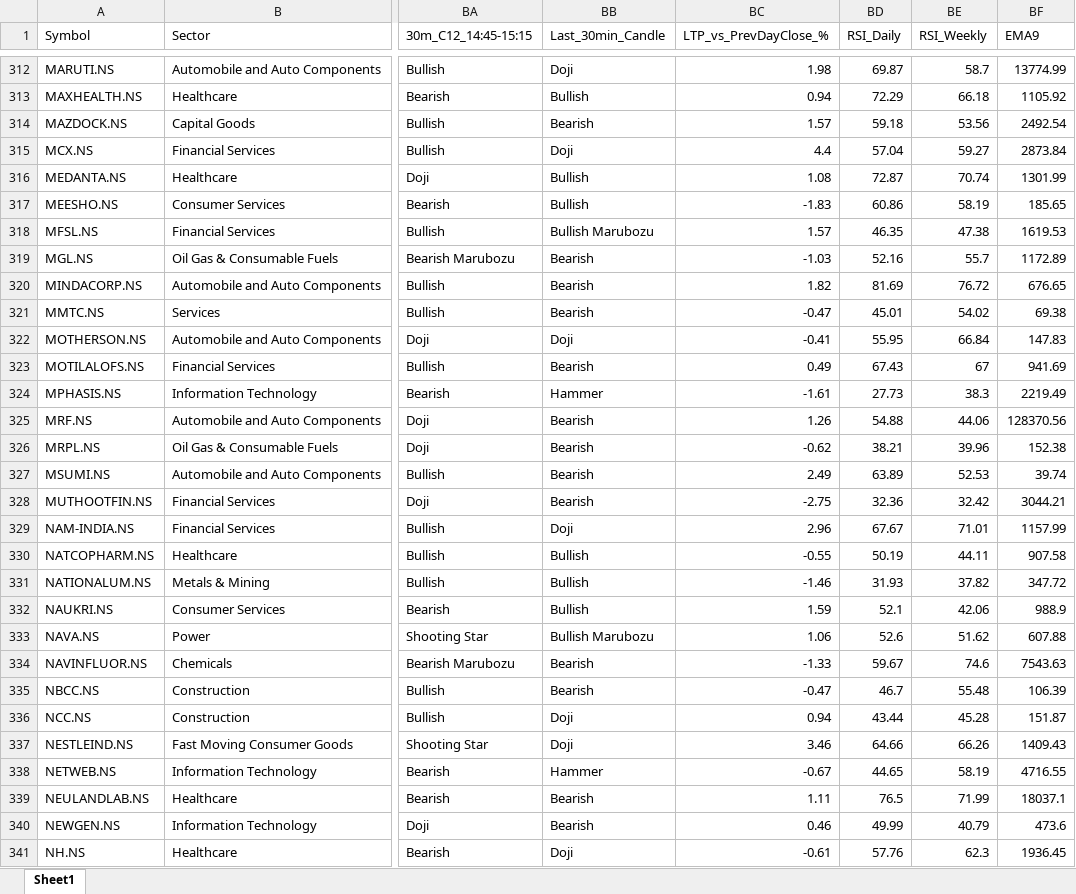
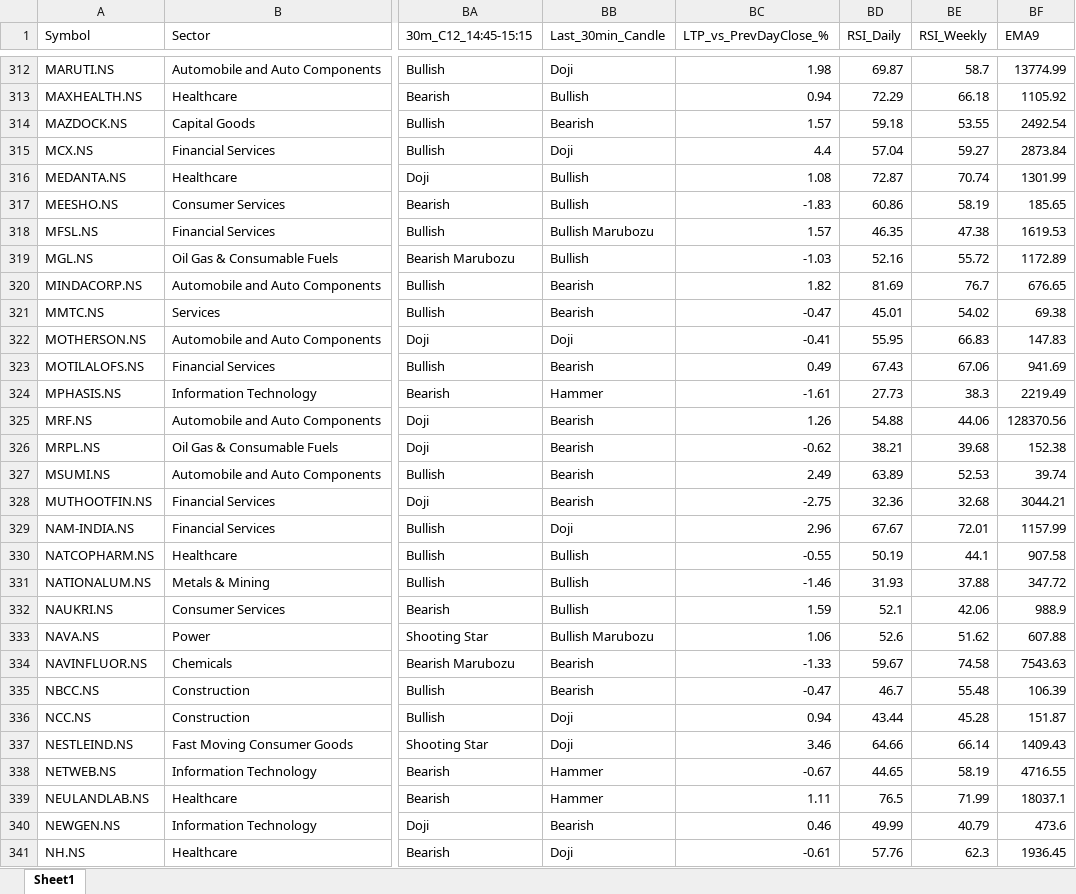
Before and after one commit to varshu22/nifty500-scanner, an Excel workbook: data/nifty500_latest.xlsx, sheet Sheet1, drawn as a sheet; only a part is shown, gaps mark what is left out; values as stored, in another font and other column widths than the file's, no borders; the diff covers the shown part only; the diff names each change by its address in the sheet, - before the commit and + after, or states it on an @@ line.

```diff
--- a/data/nifty500_latest.xlsx (sheet Sheet1)
+++ b/data/nifty500_latest.xlsx (sheet Sheet1)
-BE314 (RSI_Weekly): 53.56
+BE314 (RSI_Weekly): 53.55
-BB319 (Last_30min_Candle): Bearish
+BB319 (Last_30min_Candle): Bullish
-BE319 (RSI_Weekly): 55.7
+BE319 (RSI_Weekly): 55.72
-BE320 (RSI_Weekly): 76.72
+BE320 (RSI_Weekly): 76.7
-BE322 (RSI_Weekly): 66.84
+BE322 (RSI_Weekly): 66.83
-BE323 (RSI_Weekly): 67
+BE323 (RSI_Weekly): 67.06
-BE326 (RSI_Weekly): 39.96
+BE326 (RSI_Weekly): 39.68
-BE328 (RSI_Weekly): 32.42
+BE328 (RSI_Weekly): 32.68
-BE329 (RSI_Weekly): 71.01
+BE329 (RSI_Weekly): 72.01
-BE330 (RSI_Weekly): 44.11
+BE330 (RSI_Weekly): 44.1
-BE331 (RSI_Weekly): 37.82
+BE331 (RSI_Weekly): 37.88
-BE334 (RSI_Weekly): 74.6
+BE334 (RSI_Weekly): 74.58
-BE337 (RSI_Weekly): 66.26
+BE337 (RSI_Weekly): 66.14
-BB339 (Last_30min_Candle): Bearish
+BB339 (Last_30min_Candle): Hammer
```
Also changed, not shown: 171 edited cells elsewhere in this sheet, 1 other file.
